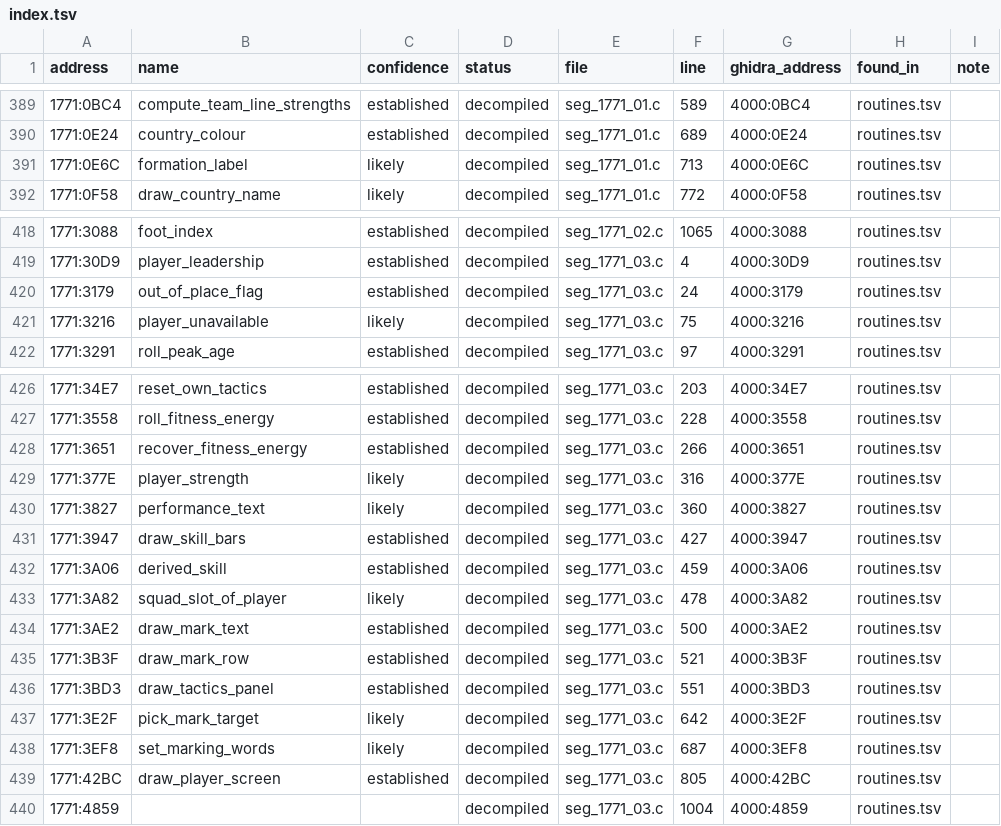
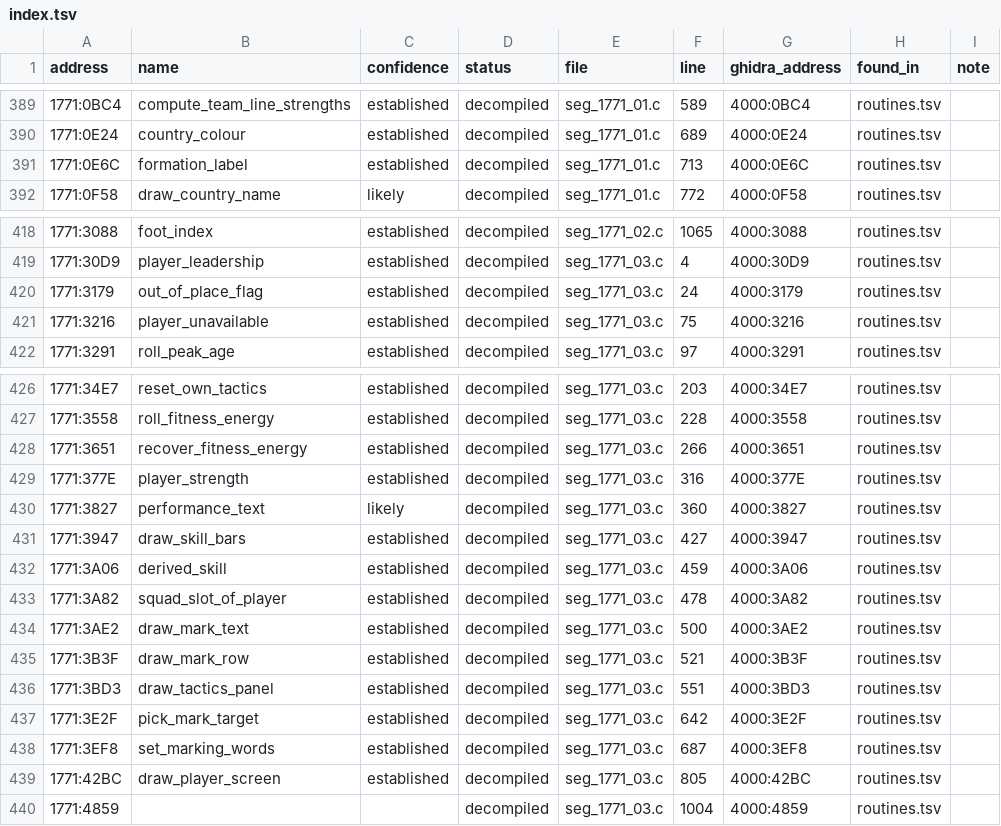
Before and after one commit to diegoami/goal2-archaeology, a TSV file: static/goal-exe/named/index.tsv, drawn as a sheet; only a part is shown, gaps mark what is left out.

```diff
--- a/static/goal-exe/named/index.tsv
+++ b/static/goal-exe/named/index.tsv
@@ -390,3 +390,3 @@ address	name	confidence	status	file	line	ghidra_address	found_in	note
 1771:0E24	country_colour	established	decompiled	seg_1771_01.c	689	4000:0E24	routines.tsv	
-1771:0E6C	formation_label	likely	decompiled	seg_1771_01.c	713	4000:0E6C	routines.tsv	
+1771:0E6C	formation_label	established	decompiled	seg_1771_01.c	713	4000:0E6C	routines.tsv	
 1771:0F58	draw_country_name	likely	decompiled	seg_1771_01.c	772	4000:0F58	routines.tsv	
@@ -420,3 +420,3 @@ address	name	confidence	status	file	line	ghidra_address	found_in	note
 1771:3179	out_of_place_flag	established	decompiled	seg_1771_03.c	24	4000:3179	routines.tsv	
-1771:3216	player_unavailable	likely	decompiled	seg_1771_03.c	75	4000:3216	routines.tsv	
+1771:3216	player_unavailable	established	decompiled	seg_1771_03.c	75	4000:3216	routines.tsv	
 1771:3291	roll_peak_age	established	decompiled	seg_1771_03.c	97	4000:3291	routines.tsv	
@@ -428,3 +428,3 @@ address	name	confidence	status	file	line	ghidra_address	found_in	note
 1771:3651	recover_fitness_energy	established	decompiled	seg_1771_03.c	266	4000:3651	routines.tsv	
-1771:377E	player_strength	likely	decompiled	seg_1771_03.c	316	4000:377E	routines.tsv	
+1771:377E	player_strength	established	decompiled	seg_1771_03.c	316	4000:377E	routines.tsv	
 1771:3827	performance_text	likely	decompiled	seg_1771_03.c	360	4000:3827	routines.tsv	
@@ -432,3 +432,3 @@ address	name	confidence	status	file	line	ghidra_address	found_in	note
 1771:3A06	derived_skill	established	decompiled	seg_1771_03.c	459	4000:3A06	routines.tsv	
-1771:3A82	squad_slot_of_player	likely	decompiled	seg_1771_03.c	478	4000:3A82	routines.tsv	
+1771:3A82	squad_slot_of_player	established	decompiled	seg_1771_03.c	478	4000:3A82	routines.tsv	
 1771:3AE2	draw_mark_text	established	decompiled	seg_1771_03.c	500	4000:3AE2	routines.tsv	
@@ -436,4 +436,4 @@ address	name	confidence	status	file	line	ghidra_address	found_in	note
 1771:3BD3	draw_tactics_panel	established	decompiled	seg_1771_03.c	551	4000:3BD3	routines.tsv	
-1771:3E2F	pick_mark_target	likely	decompiled	seg_1771_03.c	642	4000:3E2F	routines.tsv	
-1771:3EF8	set_marking_words	likely	decompiled	seg_1771_03.c	687	4000:3EF8	routines.tsv	
+1771:3E2F	pick_mark_target	established	decompiled	seg_1771_03.c	642	4000:3E2F	routines.tsv	
+1771:3EF8	set_marking_words	established	decompiled	seg_1771_03.c	687	4000:3EF8	routines.tsv	
 1771:42BC	draw_player_screen	established	decompiled	seg_1771_03.c	805	4000:42BC	routines.tsv	
```
Also changed, not shown: static/goal-exe/annotations/routines.tsv, 2 other files.
